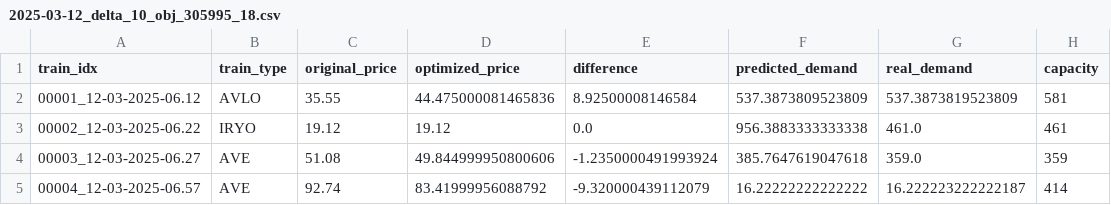
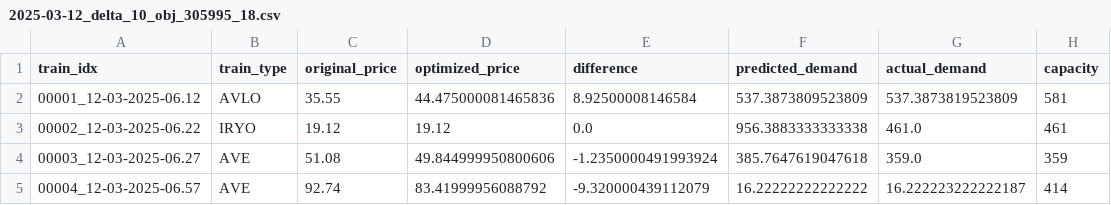
Before and after one commit to JoseAngelMartinB/DCL-train-market, a CSV file: ConstraintLearning/Model_1/results_rf/2025-03-12_delta_10_obj_305995_18.csv, drawn as a sheet; only a part is shown.

Commit message:
Update FFNN model and minor fix on optimization problems for Model_1

```diff
--- a/ConstraintLearning/Model_1/results_rf/2025-03-12_delta_10_obj_305995_18.csv
+++ b/ConstraintLearning/Model_1/results_rf/2025-03-12_delta_10_obj_305995_18.csv
@@ -1,2 +1,2 @@
-train_idx,train_type,original_price,optimized_price,difference,predicted_demand,real_demand,capacity
+train_idx,train_type,original_price,optimized_price,difference,predicted_demand,actual_demand,capacity
 00001_12-03-2025-06.12,AVLO,35.55,44.475000081465836,8.92500008146584,537.3873809523809,537.3873819523809,581
```
Also changed, not shown: ConstraintLearning/Model_1/results_rf/2025-03-12_delta_20_obj_385727_69.csv, ConstraintLearning/Model_1/results_rf/2025-03-12_delta_5_obj_257532_61.csv, 47 other files.
